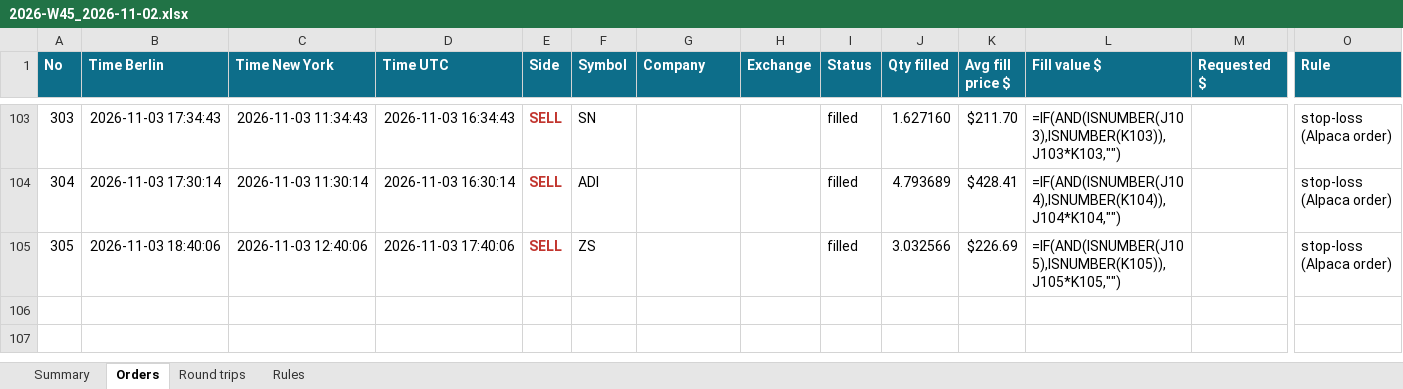
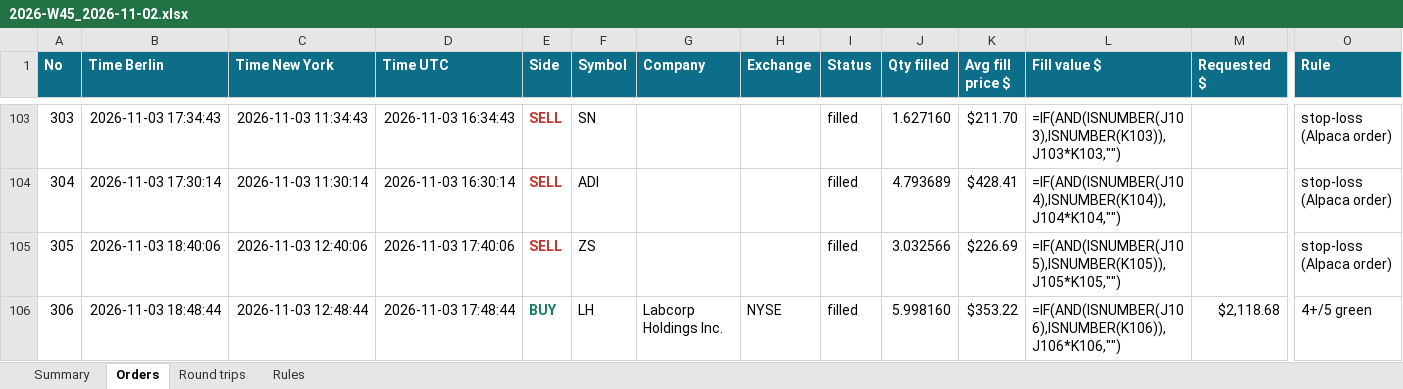
Before and after one commit to minto2196/my-claude-trade, an Excel workbook: trade-records/excel/2026-W45_2026-11-02.xlsx, sheet Orders, drawn as a sheet; only a part is shown, gaps mark what is left out; values as stored, in another font and other column widths than the file's, no borders; formulas without a stored value are shown as written; table styles not drawn; rows hold the shown columns only; the diff names each change by its address in the sheet, - before the commit and + after, or states it on an @@ line.

Commit message:
records: 2026-11-03 17:48 UTC

```diff
--- a/trade-records/excel/2026-W45_2026-11-02.xlsx (sheet Orders)
+++ b/trade-records/excel/2026-W45_2026-11-02.xlsx (sheet Orders)
+row 106: 306 | 2026-11-03 18:48:44 | 2026-11-03 12:48:44 | 2026-11-03 17:48:44 | BUY | LH | Labcorp Holdings Inc. | NYSE | filled | 5.998160 | $353.22 | =IF(AND(ISNUMBER(J106),ISNUMBER(K106)),J106*K106,"") | $2,118.68 | 4+/5 green
```
Also changed, not shown: sheet Summary, sheet Round trips, 4 other files.
